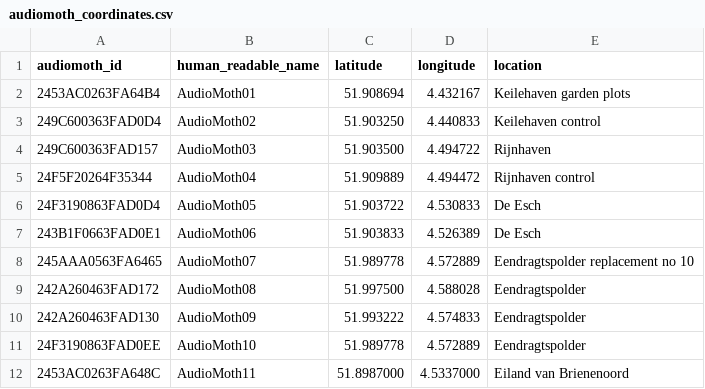
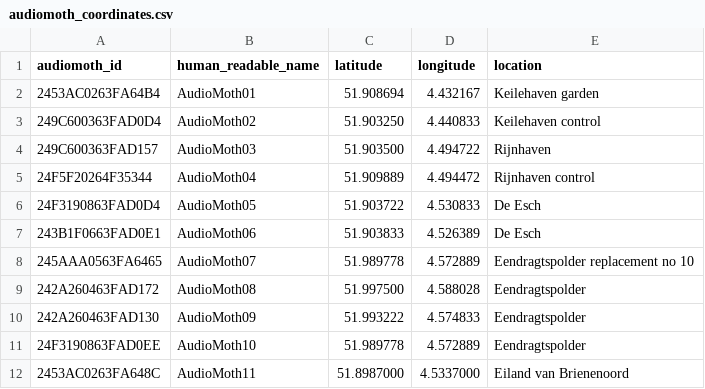
Before and after one commit to Erleyl/audiomoth-analyse, a CSV file: audiomoth_coordinates.csv, drawn as a sheet.

```diff
--- a/audiomoth_coordinates.csv
+++ b/audiomoth_coordinates.csv
@@ -1,3 +1,3 @@
 audiomoth_id,human_readable_name,latitude,longitude,location
-2453AC0263FA64B4,AudioMoth01,51.908694,4.432167,Keilehaven garden plots
+2453AC0263FA64B4,AudioMoth01,51.908694,4.432167,Keilehaven garden
 249C600363FAD0D4,AudioMoth02,51.903250,4.440833,Keilehaven control
```
Also changed, not shown: 1 other file.
